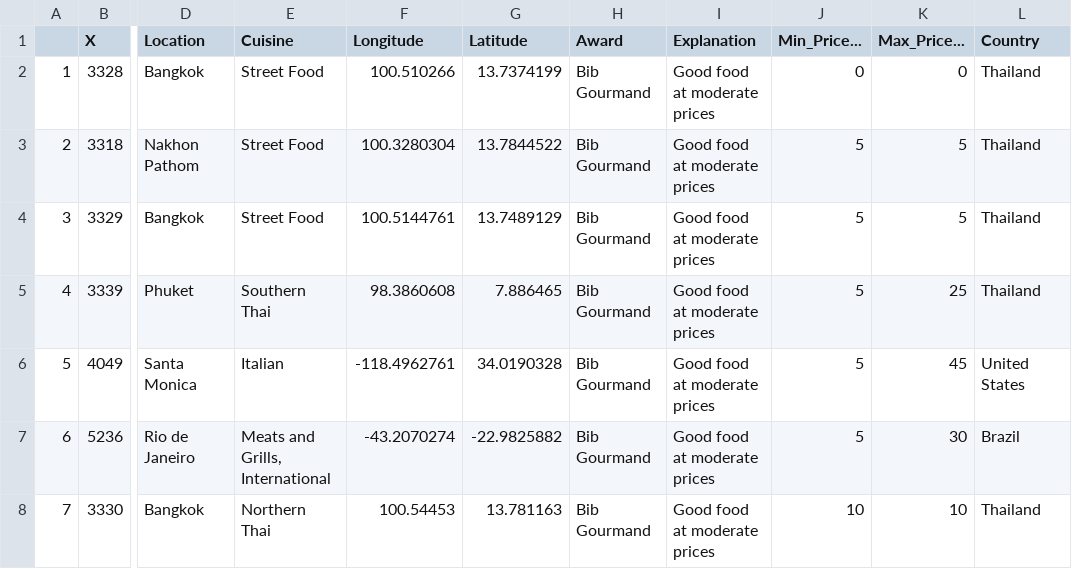
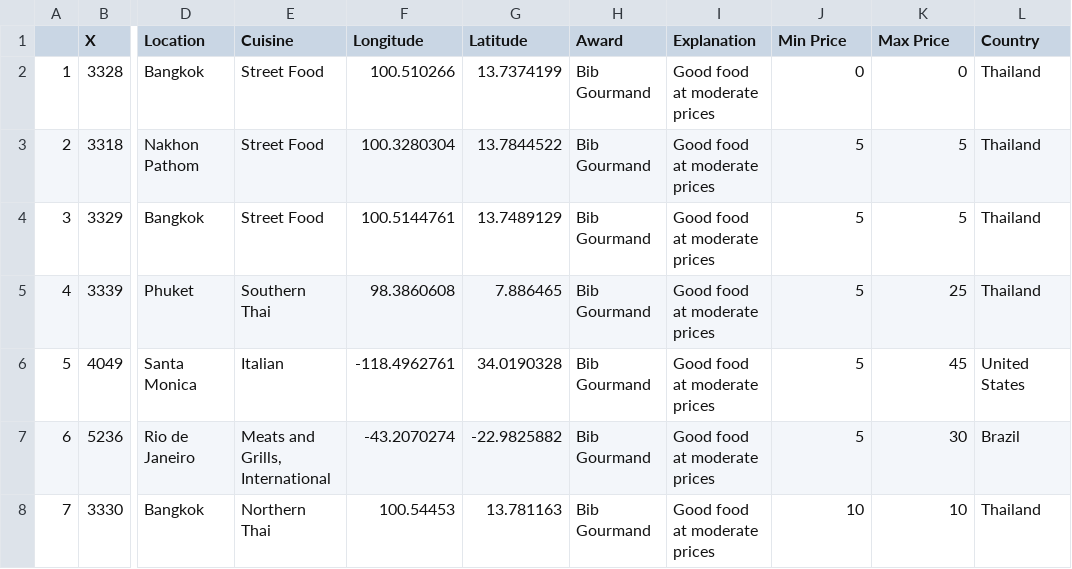
Before and after one commit to TanYiKai99/3179, a CSV file: Data/Michelin_guide.csv, drawn as a sheet; only a part is shown, gaps mark what is left out; the diff names each change by its address in the sheet, - before the commit and + after, or states it on an @@ line.

Commit message:
Update Michelin_guide.csv

```diff
--- a/Data/Michelin_guide.csv
+++ b/Data/Michelin_guide.csv
-J1: Min_Price...
+J1: Min Price
-K1: Max_Price...
+K1: Max Price
```
